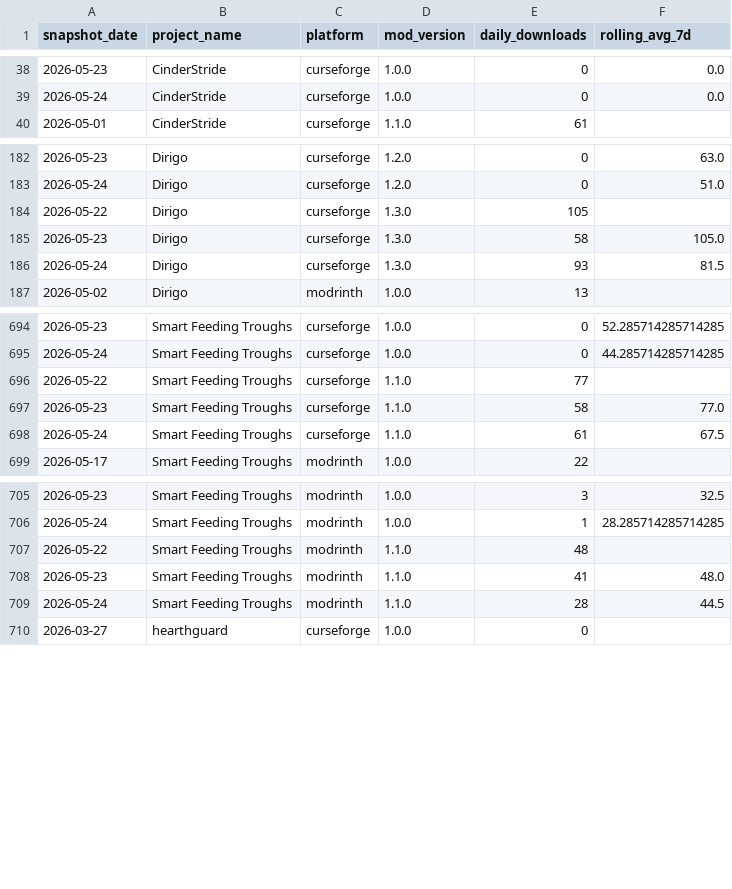
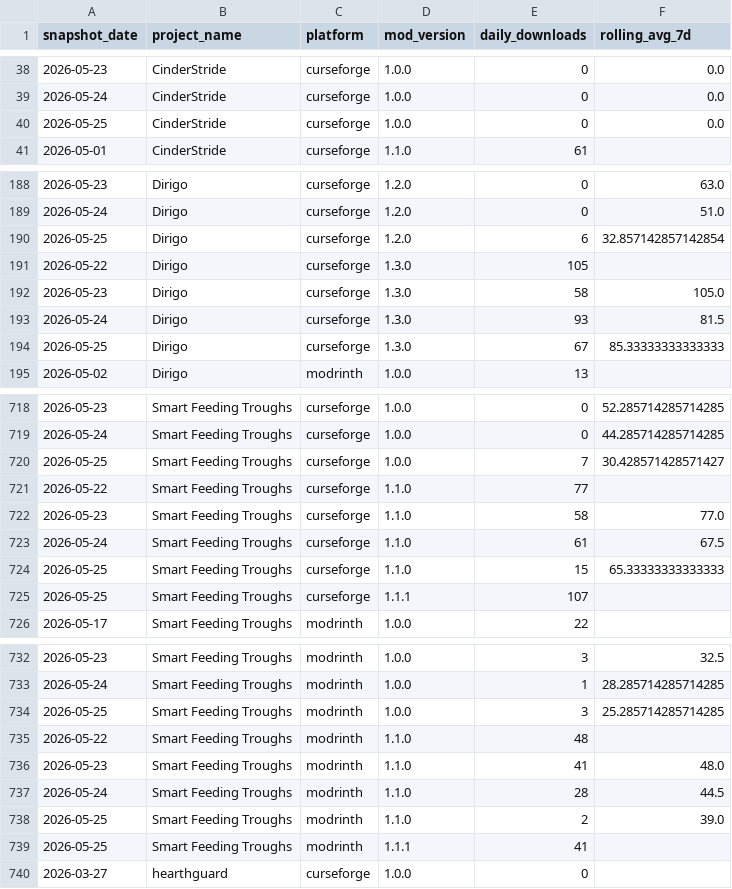
Before and after one commit to kingnhcomcast/modtracker, a CSV file: docs/daily_mod_version_totals.csv, drawn as a sheet; only a part is shown, gaps mark what is left out; the diff covers the shown part only; the diff names each change by its address in the sheet, - before the commit and + after, or states it on an @@ line.

```diff
--- a/docs/daily_mod_version_totals.csv
+++ b/docs/daily_mod_version_totals.csv
+row 40: 2026-05-25 | CinderStride | curseforge | 1.0.0 | 0 | 0.0
+row 190: 2026-05-25 | Dirigo | curseforge | 1.2.0 | 6 | 32.857142857142854
+row 194: 2026-05-25 | Dirigo | curseforge | 1.3.0 | 67 | 85.33333333333333
+row 720: 2026-05-25 | Smart Feeding Troughs | curseforge | 1.0.0 | 7 | 30.428571428571427
+row 724: 2026-05-25 | Smart Feeding Troughs | curseforge | 1.1.0 | 15 | 65.33333333333333
+row 725: 2026-05-25 | Smart Feeding Troughs | curseforge | 1.1.1 | 107
+row 734: 2026-05-25 | Smart Feeding Troughs | modrinth | 1.0.0 | 3 | 25.285714285714285
+row 738: 2026-05-25 | Smart Feeding Troughs | modrinth | 1.1.0 | 2 | 39.0
+row 739: 2026-05-25 | Smart Feeding Troughs | modrinth | 1.1.1 | 41
```
Also changed, not shown: 21 added rows elsewhere in this file, docs/daily_loader_totals.csv, docs/daily_mc_version_totals.csv, 46 other files.
